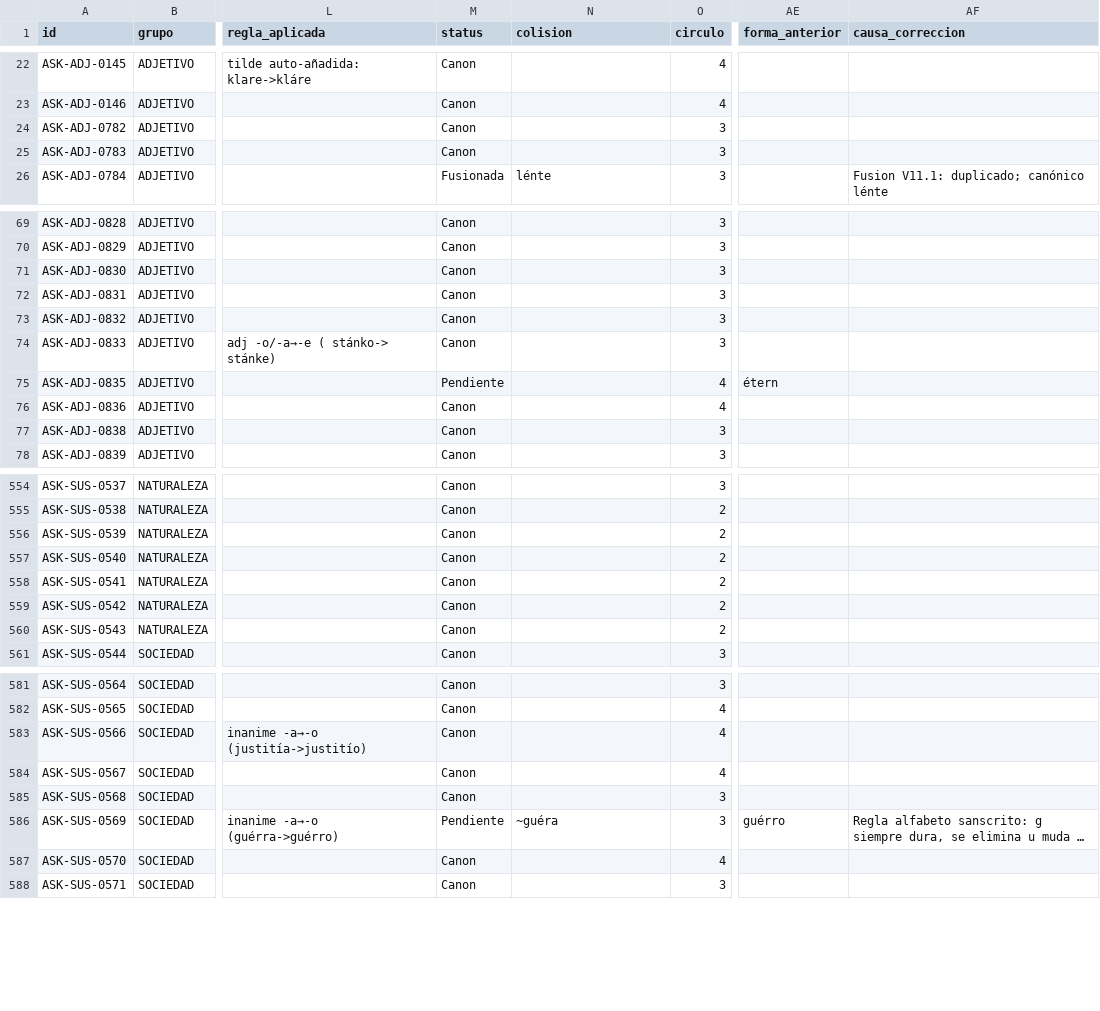
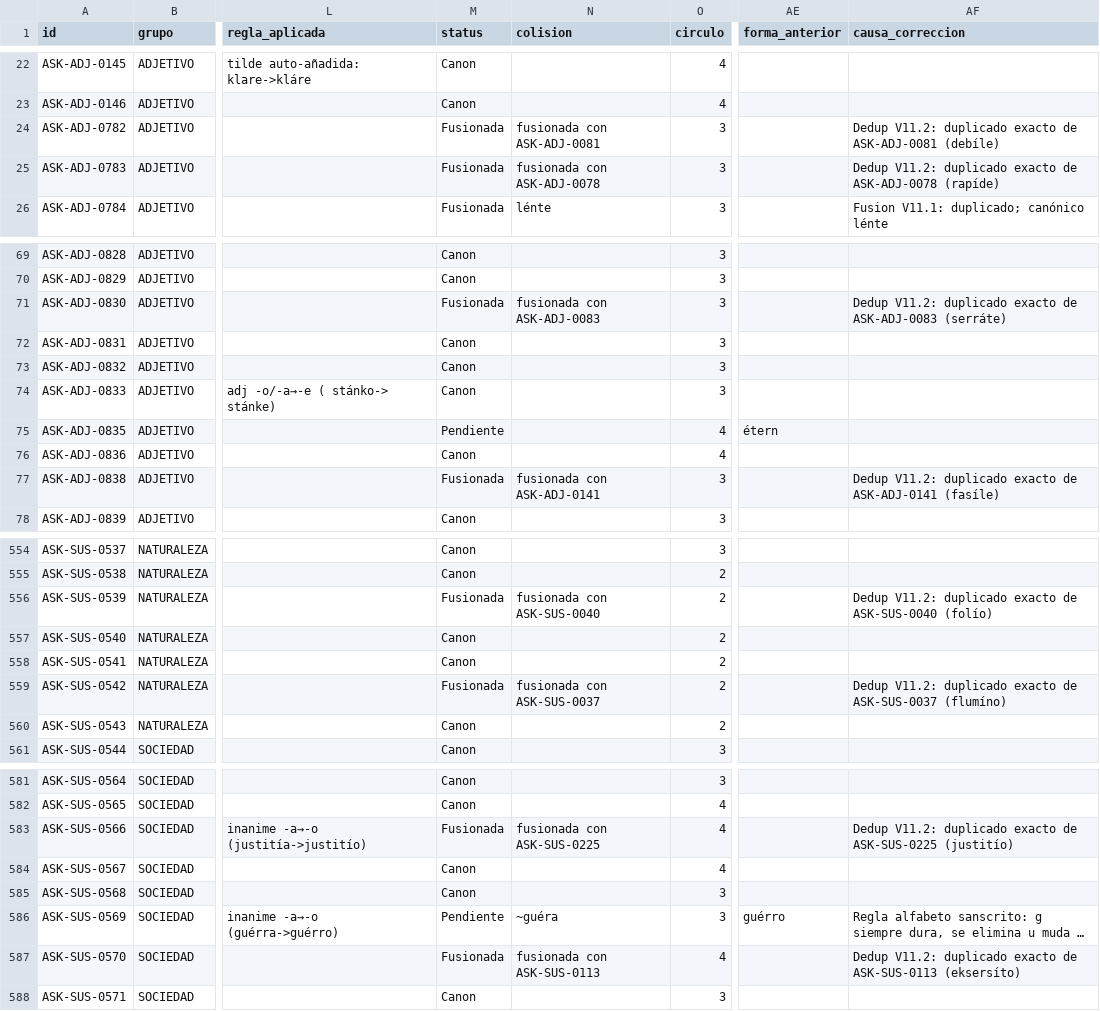
Before and after one commit to neogeneris/askaro, a CSV file: askaro_lexico_v11.csv, drawn as a sheet; only a part is shown, gaps mark what is left out; long unchanged cells end in …; the diff covers the shown part only; the diff names each change by its address in the sheet, - before the commit and + after, or states it on an @@ line.

```diff
--- a/askaro_lexico_v11.csv
+++ b/askaro_lexico_v11.csv
-M24:M25 (status): Canon
+M24:M25 (status): Fusionada
-N24 (colision): (empty)
+N24 (colision): fusionada con ASK-ADJ-0081
-AF24 (causa_correccion): (empty)
+AF24 (causa_correccion): Dedup V11.2: duplicado exacto de ASK-ADJ-0081 (debíle)
-N25 (colision): (empty)
+N25 (colision): fusionada con ASK-ADJ-0078
-AF25 (causa_correccion): (empty)
+AF25 (causa_correccion): Dedup V11.2: duplicado exacto de ASK-ADJ-0078 (rapíde)
-M71 (status): Canon
+M71 (status): Fusionada
-N71 (colision): (empty)
+N71 (colision): fusionada con ASK-ADJ-0083
-AF71 (causa_correccion): (empty)
+AF71 (causa_correccion): Dedup V11.2: duplicado exacto de ASK-ADJ-0083 (serráte)
-M77 (status): Canon
+M77 (status): Fusionada
-N77 (colision): (empty)
+N77 (colision): fusionada con ASK-ADJ-0141
-AF77 (causa_correccion): (empty)
+AF77 (causa_correccion): Dedup V11.2: duplicado exacto de ASK-ADJ-0141 (fasíle)
-M556 (status): Canon
+M556 (status): Fusionada
-N556 (colision): (empty)
+N556 (colision): fusionada con ASK-SUS-0040
-AF556 (causa_correccion): (empty)
+AF556 (causa_correccion): Dedup V11.2: duplicado exacto de ASK-SUS-0040 (folío)
-M559 (status): Canon
+M559 (status): Fusionada
-N559 (colision): (empty)
+N559 (colision): fusionada con ASK-SUS-0037
-AF559 (causa_correccion): (empty)
+AF559 (causa_correccion): Dedup V11.2: duplicado exacto de ASK-SUS-0037 (flumíno)
-M583 (status): Canon
+M583 (status): Fusionada
-N583 (colision): (empty)
+N583 (colision): fusionada con ASK-SUS-0225
-AF583 (causa_correccion): (empty)
+AF583 (causa_correccion): Dedup V11.2: duplicado exacto de ASK-SUS-0225 (justitío)
-M587 (status): Canon
+M587 (status): Fusionada
-N587 (colision): (empty)
+N587 (colision): fusionada con ASK-SUS-0113
-AF587 (causa_correccion): (empty)
+AF587 (causa_correccion): Dedup V11.2: duplicado exacto de ASK-SUS-0113 (eksersíto)
```
Also changed, not shown: 1 added row and 64 edited cells elsewhere in this file, 1 other file.
